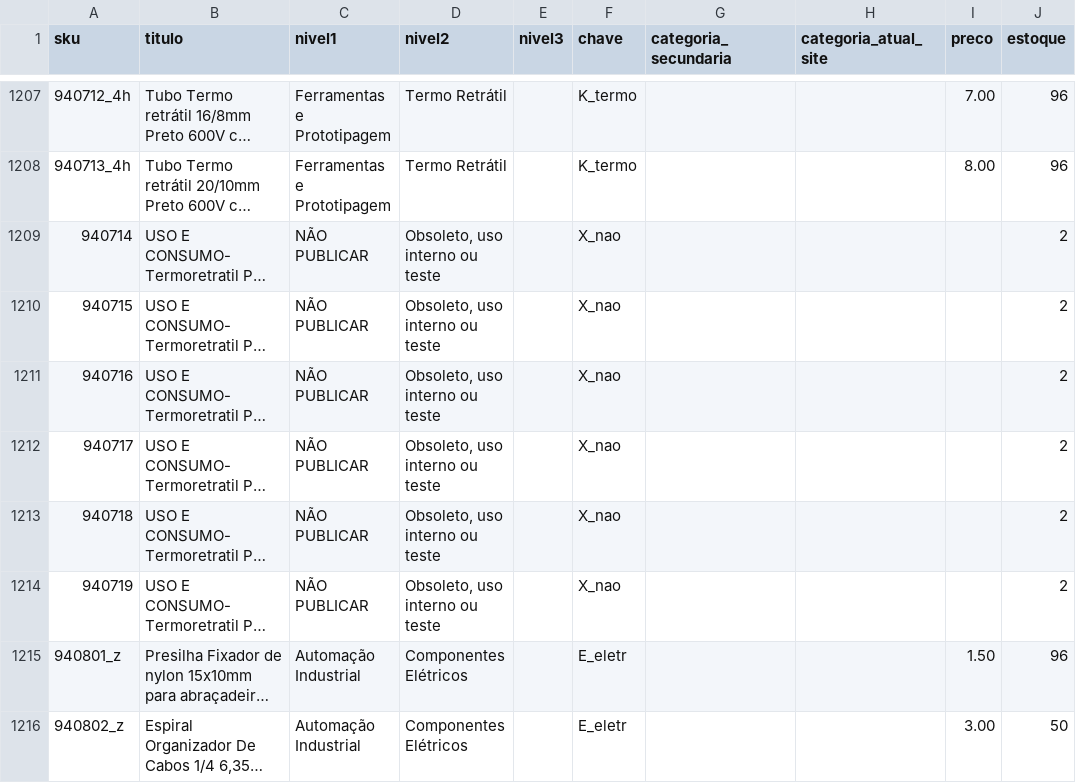
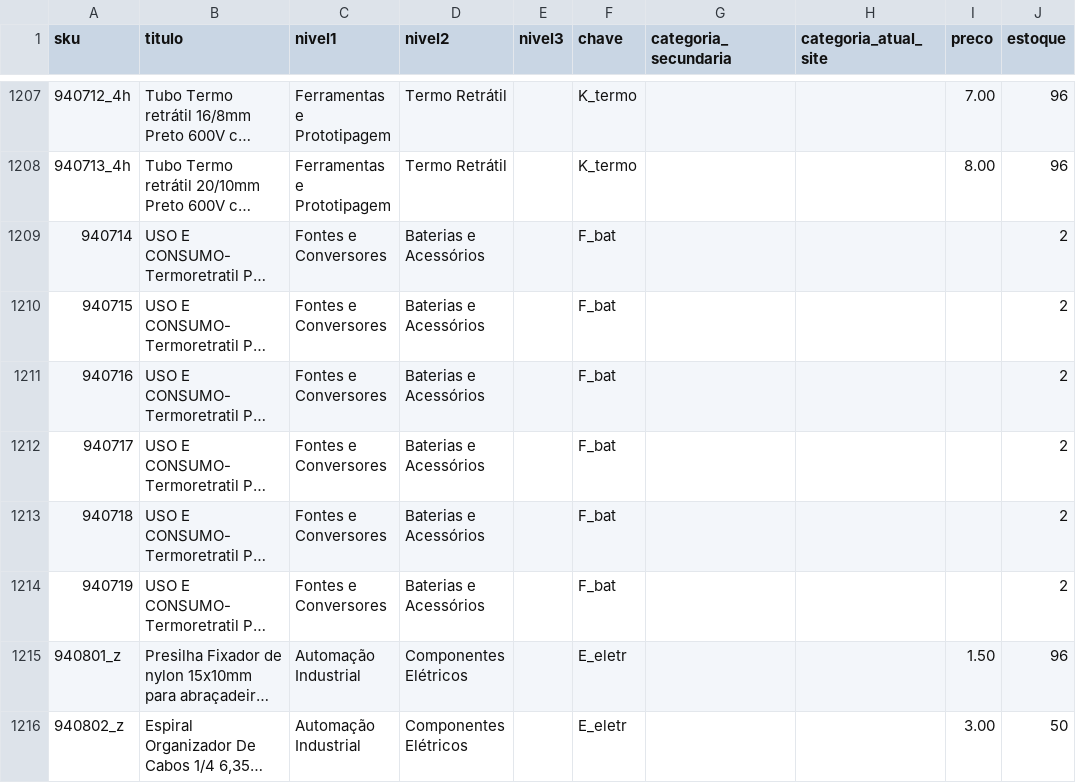
Before and after one commit to MaicolDeSouza/projeto-sistema-rise, a CSV file: docs/categorias-4hobby-mapeamento.csv, drawn as a sheet; only a part is shown, gaps mark what is left out; long unchanged cells end in …; the diff names each change by its address in the sheet, - before the commit and + after, or states it on an @@ line.

```diff
--- a/docs/categorias-4hobby-mapeamento.csv
+++ b/docs/categorias-4hobby-mapeamento.csv
-C1209:C1214 (nivel1): NÃO PUBLICAR
+C1209:C1214 (nivel1): Fontes e Conversores
-D1209:D1214 (nivel2): Obsoleto, uso interno ou teste
+D1209:D1214 (nivel2): Baterias e Acessórios
-F1209:F1214 (chave): X_nao
+F1209:F1214 (chave): F_bat
```
Also changed, not shown: docs/categorias-4hobby-arvore.csv, 3 other files.
